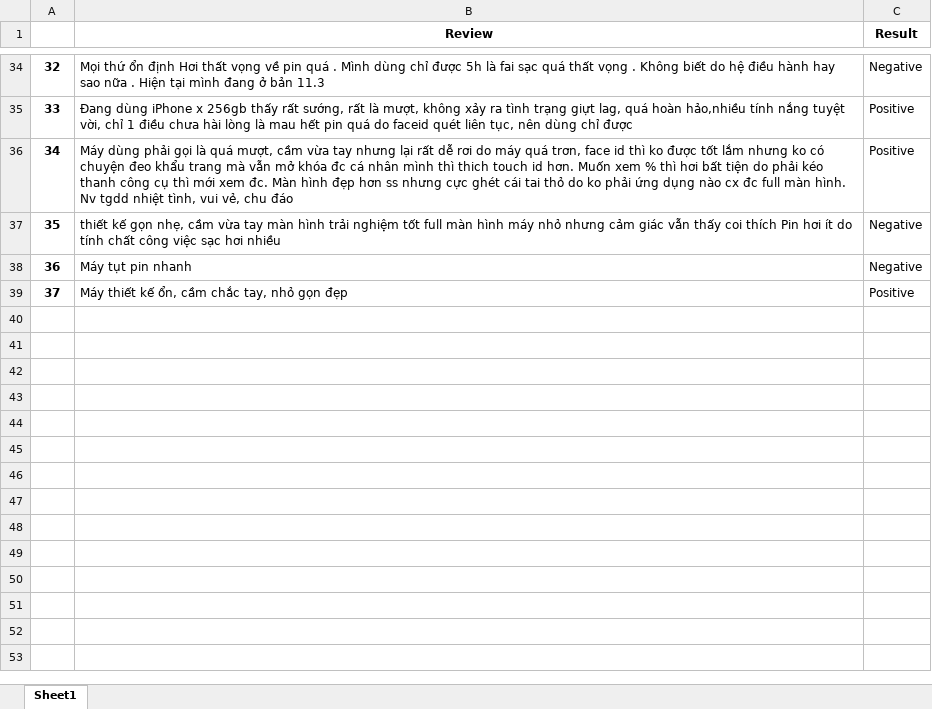
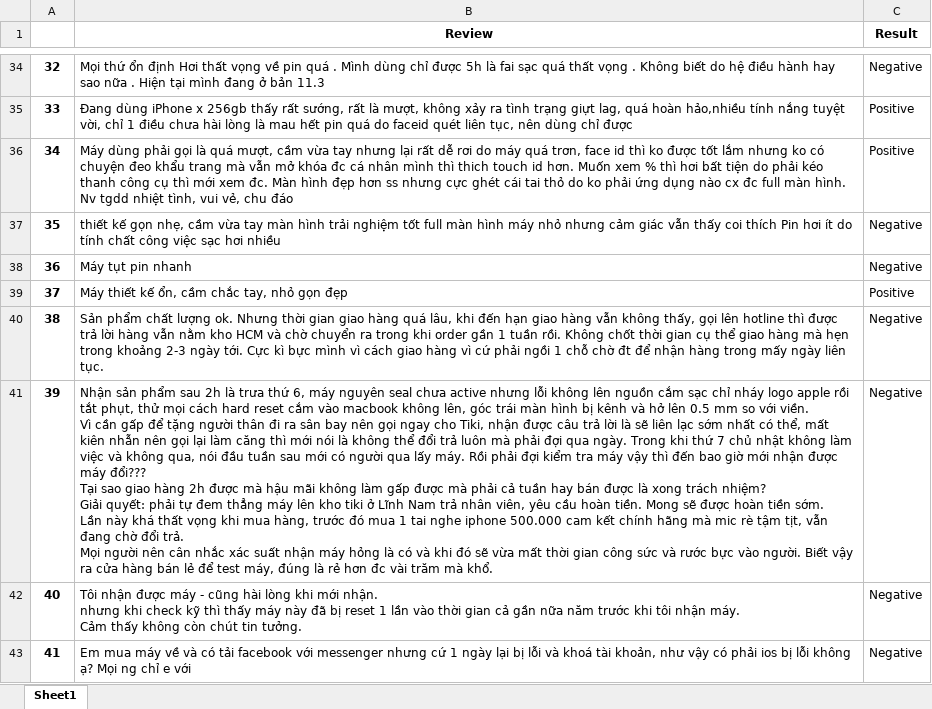
Before and after one commit to vinhdoan1618/DA2019, an Excel workbook: Data/Data_Predict.xlsx, sheet Sheet1, drawn as a sheet; only a part is shown, gaps mark what is left out; values as stored, in another font and other column widths than the file's, no borders; ↵ is a line break in a cell; the diff covers the shown part only; the diff names each change by its address in the sheet, - before the commit and + after, or states it on an @@ line.

```diff
--- a/Data/Data_Predict.xlsx (sheet Sheet1)
+++ b/Data/Data_Predict.xlsx (sheet Sheet1)
+row 40: 38 | Sản phẩm chất lượng ok. Nhưng thời gian giao hàng quá lâu, khi đến hạn giao hàng vẫn không thấy, gọi lên hotline thì được trả lời hàng vẫn nằm kho HCM và chờ chuyển ra trong khi order gần 1 tuần rồi. Không chốt thời gian cụ thể giao hàng mà hẹn trong khoảng 2-3 ngày tới. Cực kì bực mình vì cách giao hàng vì cứ phải ngồi 1 chỗ chờ đt để nhận hàng trong mấy ngày liên tục. | Negative
+row 41: 39 | Nhận sản phẩm sau 2h là trưa thứ 6, máy nguyên seal chưa active nhưng lỗi không lên nguồn cắm sạc chỉ nháy logo apple rồi tắt phụt, thử mọi cách hard reset cắm vào macbook không lên, góc trái màn hình bị kênh và hở lên 0.5 mm so với viền. ↵ Vì cần gấp để tặng người thân đi ra sân bay nên gọi ngay cho Tiki, nhận được câu trả lời là sẽ liên lạc sớm nhất có thể, mất kiên nhẫn nên gọi lại làm căng thì mới nói là không thể đổi trả luôn mà phải đợi qua ngày. Trong khi thứ 7 chủ nhật không làm việc và không qua, nói đầu tuần sau mới có người qua lấy máy. Rồi phải đợi kiểm tra máy vậy thì đến bao giờ mới nhận được máy đổi??? ↵ Tại sao giao hàng 2h được mà hậu mãi không làm gấp được mà phải cả tuần hay bán được là xong trách nhiệm? ↵ Giải quyết: phải tự đem thẳng máy lên kho tiki ở Lĩnh Nam trả nhân viên, yêu cầu hoàn tiền. Mong sẽ được hoàn tiền sớm. ↵ Lần này khá thất vọng khi mua hàng, trước đó mua 1 tai nghe iphone 500.000 cam kết chính hãng mà mic rè tậm tịt, vẫn đang chờ đổi trả. ↵ Mọi người nên cân nhắc xác suất nhận máy hỏng là có và khi đó sẽ vừa mất thời gian công sức và rước bực vào người. Biết vậy ra cửa hàng bán lẻ để test máy, đúng là rẻ hơn đc vài trăm mà khổ. | Negative
+row 42: 40 | Tôi nhận được máy - cũng hài lòng khi mới nhận. ↵ nhưng khi check kỹ thì thấy máy này đã bị reset 1 lần vào thời gian cả gần nữa năm trước khi tôi nhận máy. ↵ Cảm thấy không còn chút tin tưởng. | Negative
+row 43: 41 | Em mua máy về và có tải facebook với messenger nhưng cứ 1 ngày lại bị lỗi và khoá tài khoản, như vậy có phải ios bị lỗi không ạ? Mọi ng chỉ e với | Negative
```
Also changed, not shown: 9 added rows and 3 edited cells elsewhere in this sheet, Data/New_Data.xlsx, 9 other files.
